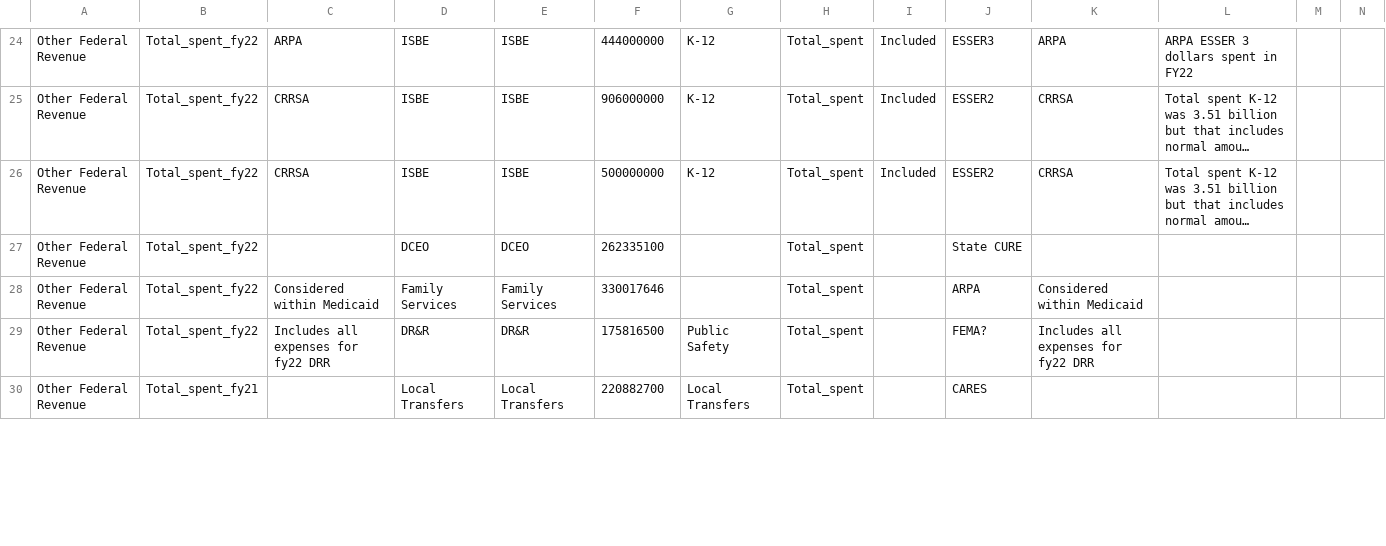
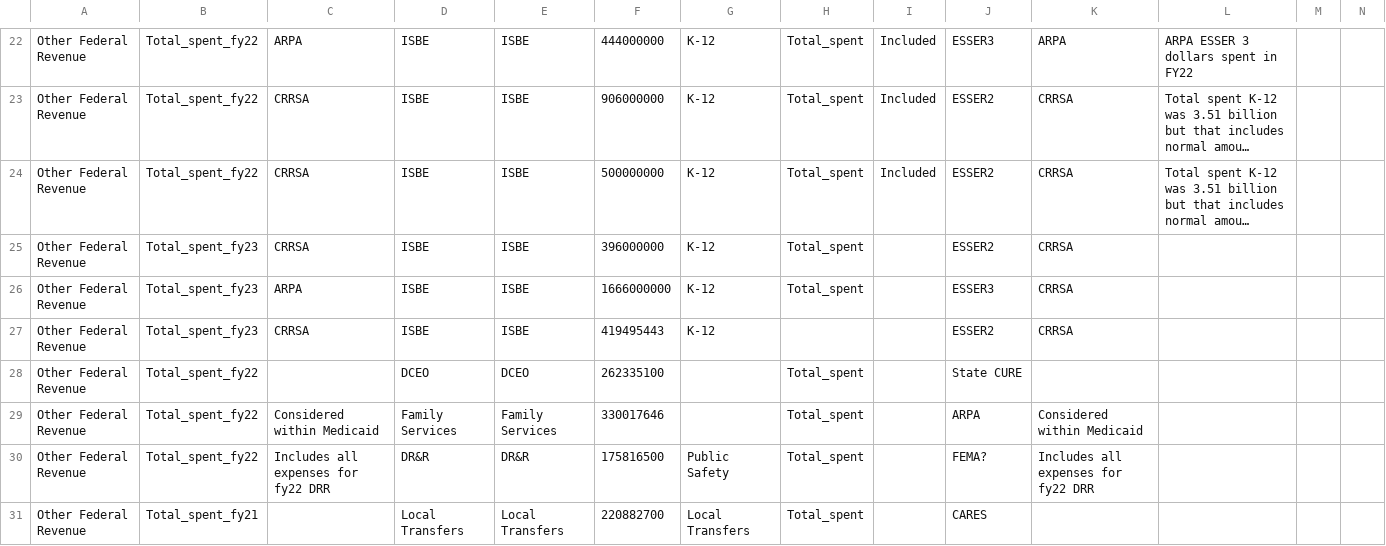
Before and after one commit to AleaWM/Fiscal-Futures-IL-FY2023, a CSV file: data/sankey2023.csv, drawn as a sheet; only a part is shown, gaps mark what is left out; long unchanged cells end in …; rows hold the shown columns only; the diff covers the shown part only; the diff names each change by its address in the sheet, - before the commit and + after, or states it on an @@ line.

Commit message:
sankey covid $ data updates

```diff
--- a/data/sankey2023.csv
+++ b/data/sankey2023.csv
+row 25: Other Federal Revenue | Total_spent_fy23 | CRRSA | ISBE | ISBE | 396000000 | K-12 | Total_spent |  | ESSER2 | CRRSA
+row 26: Other Federal Revenue | Total_spent_fy23 | ARPA | ISBE | ISBE | 1666000000 | K-12 | Total_spent |  | ESSER3 | CRRSA
+row 27: Other Federal Revenue | Total_spent_fy23 | CRRSA | ISBE | ISBE | 419495443 | K-12 |  |  | ESSER2 | CRRSA
```
Also changed, not shown: 5 added rows, 2 removed rows and 16 edited cells elsewhere in this file, 1 other file.
